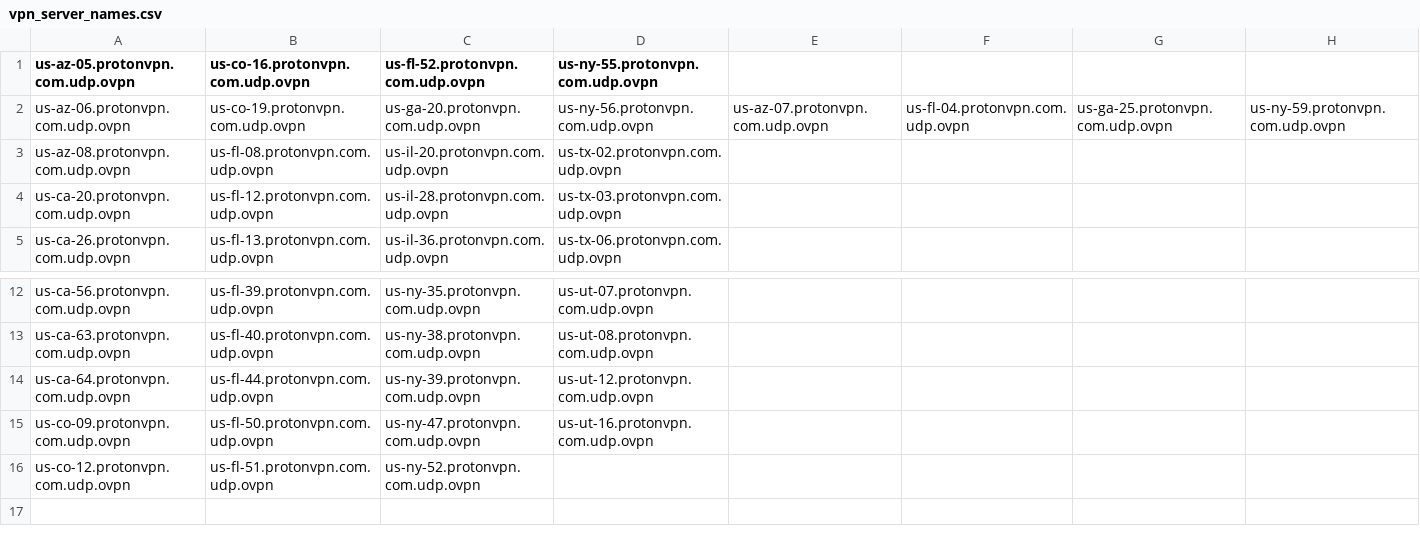
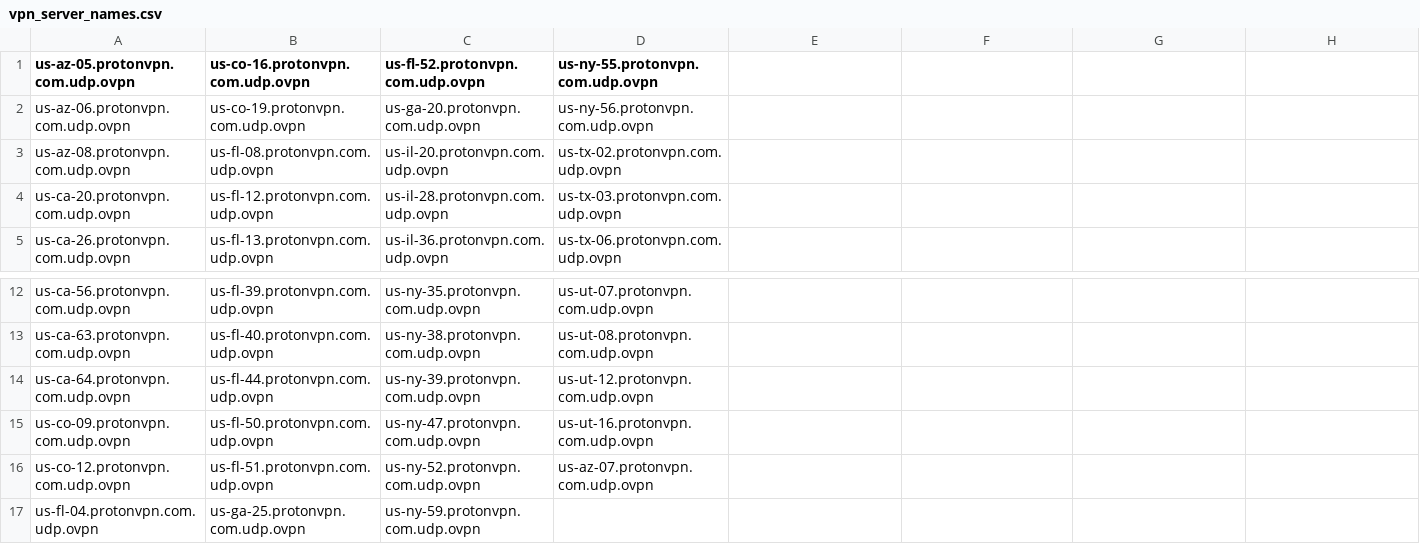
Before and after one commit to enriquelau/web_requests, a CSV file: vpn_server_names.csv, drawn as a sheet; only a part is shown, gaps mark what is left out; the diff names each change by its address in the sheet, - before the commit and + after, or states it on an @@ line.

```diff
--- a/vpn_server_names.csv
+++ b/vpn_server_names.csv
-E2: us-az-07.protonvpn.com.udp.ovpn
+E2: (empty)
-F2: us-fl-04.protonvpn.com.udp.ovpn
+F2: (empty)
-G2: us-ga-25.protonvpn.com.udp.ovpn
+G2: (empty)
-H2: us-ny-59.protonvpn.com.udp.ovpn
+H2: (empty)
-D16 (us-ny-55.protonvpn.com.udp.ovpn): (empty)
+D16 (us-ny-55.protonvpn.com.udp.ovpn): us-az-07.protonvpn.com.udp.ovpn
+row 17: us-fl-04.protonvpn.com.udp.ovpn | us-ga-25.protonvpn.com.udp.ovpn | us-ny-59.protonvpn.com.udp.ovpn
```
Also changed, not shown: 1 other file.
